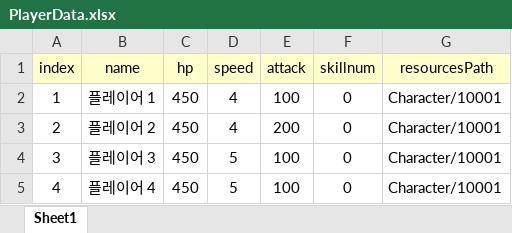
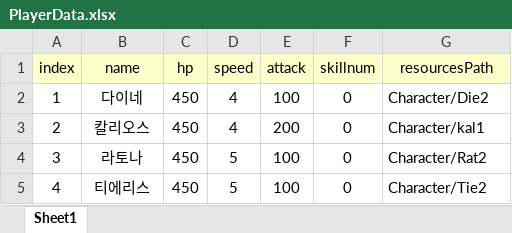
Before and after one commit to Nayoun00/Adven, an Excel workbook: Assets/Resources/DataSet/PlayerData.xlsx, sheet Sheet1, drawn as a sheet; values as stored, in another font and other column widths than the file's, no borders; the diff names each change by its address in the sheet, - before the commit and + after, or states it on an @@ line.

```diff
--- a/Assets/Resources/DataSet/PlayerData.xlsx (sheet Sheet1)
+++ b/Assets/Resources/DataSet/PlayerData.xlsx (sheet Sheet1)
-B2 (name): 플레이어 1
+B2 (name): 다이네
-G2 (resourcesPath): Character/10001
+G2 (resourcesPath): Character/Die2
-B3 (name): 플레이어 2
+B3 (name): 칼리오스
-G3 (resourcesPath): Character/10001
+G3 (resourcesPath): Character/kal1
-B4 (name): 플레이어 3
+B4 (name): 라토나
-G4 (resourcesPath): Character/10001
+G4 (resourcesPath): Character/Rat2
-B5 (name): 플레이어 4
+B5 (name): 티에리스
-G5 (resourcesPath): Character/10001
+G5 (resourcesPath): Character/Tie2
```
Also changed, not shown: Assets/Resources/DataSet/EnemyData.xlsx, 37 other files.
